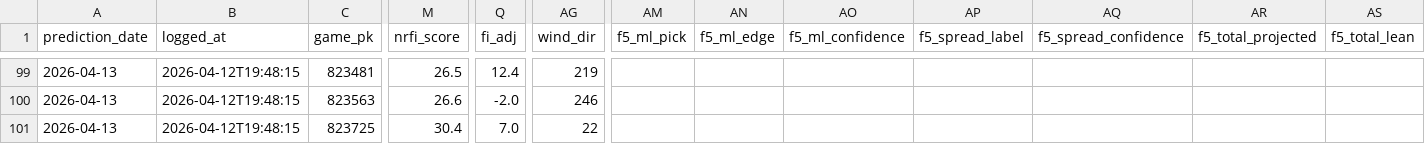
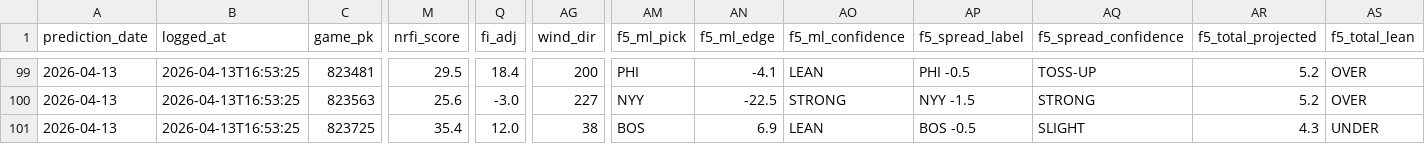
Before and after one commit to EvanOssege/NRFI, a CSV file: output/predictions.csv, drawn as a sheet; only a part is shown, gaps mark what is left out; the diff covers the shown part only; the diff names each change by its address in the sheet, - before the commit and + after, or states it on an @@ line.

```diff
--- a/output/predictions.csv
+++ b/output/predictions.csv
-B99:B101 (logged_at): 2026-04-12T19:48:15
+B99:B101 (logged_at): 2026-04-13T16:53:25
-M99 (nrfi_score): 26.5
+M99 (nrfi_score): 29.5
-Q99 (fi_adj): 12.4
+Q99 (fi_adj): 18.4
-AG99 (wind_dir): 219
+AG99 (wind_dir): 200
-AM99 (f5_ml_pick): (empty)
+AM99 (f5_ml_pick): PHI
-AN99 (f5_ml_edge): (empty)
+AN99 (f5_ml_edge): -4.1
-AO99 (f5_ml_confidence): (empty)
+AO99 (f5_ml_confidence): LEAN
-AP99 (f5_spread_label): (empty)
+AP99 (f5_spread_label): PHI -0.5
-AQ99 (f5_spread_confidence): (empty)
+AQ99 (f5_spread_confidence): TOSS-UP
-AR99:AR100 (f5_total_projected): (empty)
+AR99:AR100 (f5_total_projected): 5.2
-AS99:AS100 (f5_total_lean): (empty)
+AS99:AS100 (f5_total_lean): OVER
-M100 (nrfi_score): 26.6
+M100 (nrfi_score): 25.6
-Q100 (fi_adj): -2.0
+Q100 (fi_adj): -3.0
-AG100 (wind_dir): 246
+AG100 (wind_dir): 227
-AM100 (f5_ml_pick): (empty)
+AM100 (f5_ml_pick): NYY
-AN100 (f5_ml_edge): (empty)
+AN100 (f5_ml_edge): -22.5
-AO100 (f5_ml_confidence): (empty)
+AO100 (f5_ml_confidence): STRONG
-AP100 (f5_spread_label): (empty)
+AP100 (f5_spread_label): NYY -1.5
-AQ100 (f5_spread_confidence): (empty)
+AQ100 (f5_spread_confidence): STRONG
-M101 (nrfi_score): 30.4
+M101 (nrfi_score): 35.4
-Q101 (fi_adj): 7.0
+Q101 (fi_adj): 12.0
-AG101 (wind_dir): 22
+AG101 (wind_dir): 38
-AM101 (f5_ml_pick): (empty)
+AM101 (f5_ml_pick): BOS
-AN101 (f5_ml_edge): (empty)
+AN101 (f5_ml_edge): 6.9
-AO101 (f5_ml_confidence): (empty)
+AO101 (f5_ml_confidence): LEAN
-AP101 (f5_spread_label): (empty)
+AP101 (f5_spread_label): BOS -0.5
-AQ101 (f5_spread_confidence): (empty)
+AQ101 (f5_spread_confidence): SLIGHT
-AR101 (f5_total_projected): (empty)
+AR101 (f5_total_projected): 4.3
-AS101 (f5_total_lean): (empty)
+AS101 (f5_total_lean): UNDER
```
Also changed, not shown: 110 edited cells elsewhere in this file, output/outcomes.csv, 3 other files.
